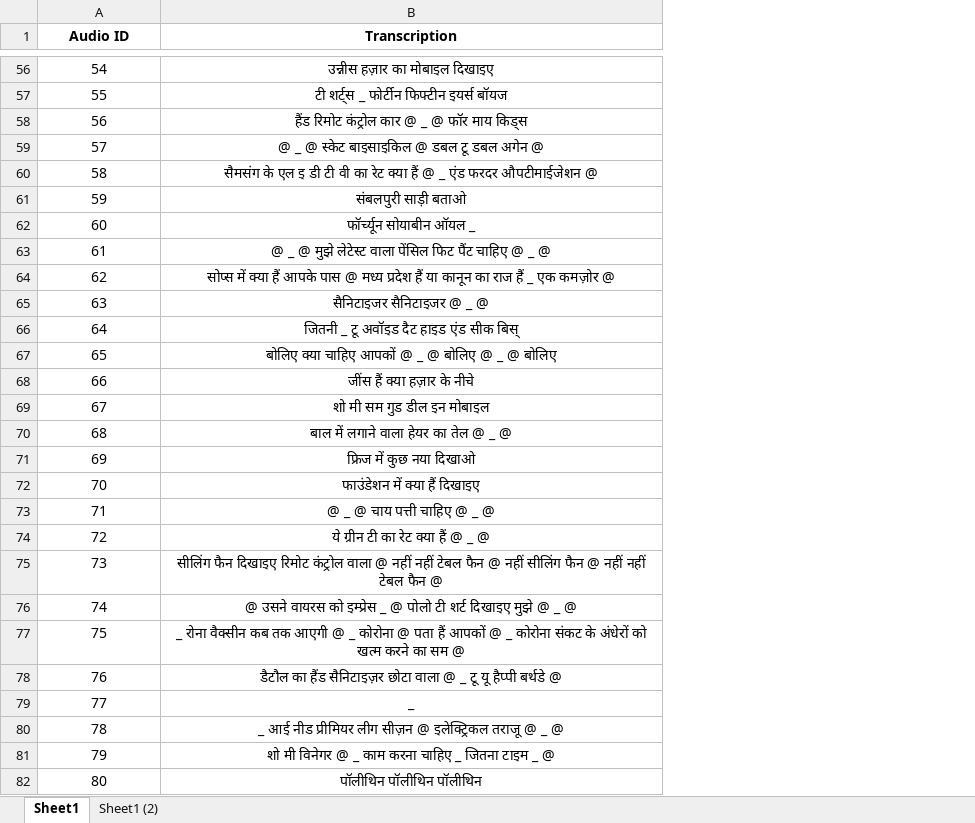
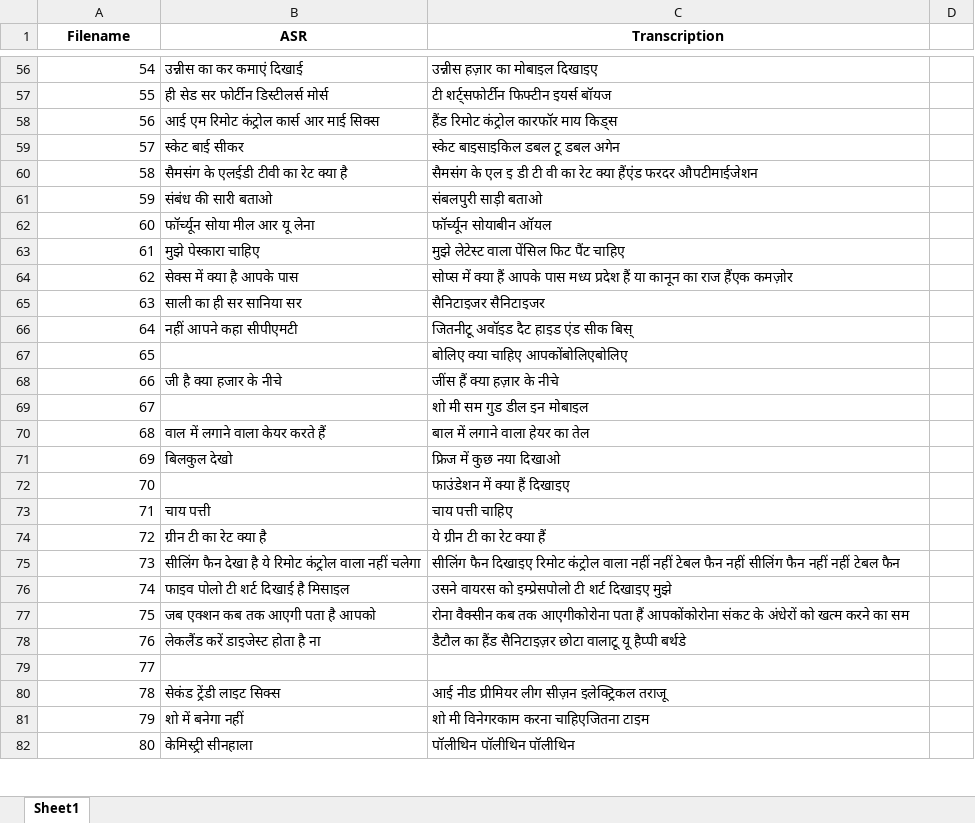
Before and after one commit to AdityaDas-IITM/Flipkart-GRID-Noise-Cancellation, an Excel workbook: ASR-API/AllData.xlsx, sheet Sheet1, drawn as a sheet; only a part is shown, gaps mark what is left out; values as stored, in another font and other column widths than the file's, no borders; charts and pictures not drawn; addresses are those after the commit; the diff covers the shown part only; the diff names each change by its address in the sheet, - before the commit and + after, or states it on an @@ line.

Commit message:
Added various transcriptions

```diff
--- a/ASR-API/AllData.xlsx (sheet Sheet1)
+++ b/ASR-API/AllData.xlsx (sheet Sheet1)
-sheet tab: Sheet1 (2)
+column B (ASR), rows 56-82: उन्नीस का कर कमाएं दिखाई | ही सेड सर फोर्टीन डिस्टीलर्स मोर्स | आई एम रिमोट कंट्रोल कार्स आर माई सिक्स | स्केट बाई सीकर | सैमसंग के एलईडी टीवी का रेट क्या है | संबंध की सारी बताओ | फॉर्च्यून सोया मील आर यू लेना | मुझे पेस्कारा चाहिए | सेक्स में क्या है आपके पास | साली का ही सर सानिया सर | नहीं आपने कहा सीपीएमटी |  | जी है क्या हजार के नीचे |  | वाल में लगाने वाला केयर करते हैं | बिलकुल देखो |  | चाय पत्ती | ग्रीन टी का रेट क्या है | सीलिंग फैन देखा है ये रिमोट कंट्रोल वाला नहीं चलेगा | फाइव पोलो टी शर्ट दिखाई है मिसाइल | जब एक्शन कब तक आएगी पता है आपको | लेकलैंड करें डाइजेस्ट होता है ना |  | सेकंड ट्रेंडी लाइट सिक्स | शो में बनेगा नहीं | केमिस्ट्री सीनहाला
+column D, empty
-A1: Audio ID
+A1: Filename
-A56:A82 alignment: center
+A56:A82 alignment: right
-C56:C78 alignment: center
+C56:C78 alignment: left
-C57 (Transcription): टी शर्ट्स _ फोर्टीन फिफ्टीन इयर्स बॉयज
+C57 (Transcription): टी शर्ट्सफोर्टीन फिफ्टीन इयर्स बॉयज
-C58 (Transcription): हैंड रिमोट कंट्रोल कार @ _ @ फॉर माय किड्स
+C58 (Transcription): हैंड रिमोट कंट्रोल कारफॉर माय किड्स
-C59 (Transcription): @ _ @ स्केट बाइसाइकिल @ डबल टू डबल अगेन @
+C59 (Transcription): स्केट बाइसाइकिल डबल टू डबल अगेन
-C60 (Transcription): …रेट क्या हैं @ _ एंड फरदर औपटीमाईजेशन @
+C60 (Transcription): …रेट क्या हैंएंड फरदर औपटीमाईजेशन
-C62 (Transcription): फॉर्च्यून सोयाबीन ऑयल _
+C62 (Transcription): फॉर्च्यून सोयाबीन ऑयल
-C63 (Transcription): @ _ @ मुझे लेटेस्ट वाला पेंसिल फिट पैंट चाहिए @ _ @
+C63 (Transcription): मुझे लेटेस्ट वाला पेंसिल फिट पैंट चाहिए
-C64 (Transcription): …आपके पास @ मध्य प्रदेश हैं या कानून का राज हैं _ एक कमज़ोर @
+C64 (Transcription): …आपके पास मध्य प्रदेश हैं या कानून का राज हैंएक कमज़ोर
-C65 (Transcription): सैनिटाइजर सैनिटाइजर @ _ @
+C65 (Transcription): सैनिटाइजर सैनिटाइजर
-C66 (Transcription): जितनी _ टू अवॉइड दैट हाइड एंड सीक बिस्
+C66 (Transcription): जितनीटू अवॉइड दैट हाइड एंड सीक बिस्
-C67 (Transcription): बोलिए क्या चाहिए आपकों @ _ @ बोलिए @ _ @ बोलिए
+C67 (Transcription): बोलिए क्या चाहिए आपकोंबोलिएबोलिए
-C70 (Transcription): बाल में लगाने वाला हेयर का तेल @ _ @
+C70 (Transcription): बाल में लगाने वाला हेयर का तेल
-C73 (Transcription): @ _ @ चाय पत्ती चाहिए @ _ @
+C73 (Transcription): चाय पत्ती चाहिए
-C74 (Transcription): ये ग्रीन टी का रेट क्या हैं @ _ @
+C74 (Transcription): ये ग्रीन टी का रेट क्या हैं
-C75 (Transcription): …कंट्रोल वाला @ नहीं नहीं टेबल फैन @ नहीं सीलिंग फैन @ नहीं नहीं टेबल फैन @
+C75 (Transcription): …कंट्रोल वाला नहीं नहीं टेबल फैन नहीं सीलिंग फैन नहीं नहीं टेबल फैन
-C76 (Transcription): @ उसने वायरस को इम्प्रेस _ @ पोलो टी शर्ट दिखाइए मुझे @ _ @
+C76 (Transcription): उसने वायरस को इम्प्रेसपोलो टी शर्ट दिखाइए मुझे
-C77 (Transcription): _ रोना वैक्सीन कब तक आएगी @ _ कोरोना @ पता हैं आपकों @ _ कोरोना संकट के अंधेरों को खत्म करने का सम @
+C77 (Transcription): रोना वैक्सीन कब तक आएगीकोरोना पता हैं आपकोंकोरोना संकट के अंधेरों को खत्म करने का सम
-C78 (Transcription): …सैनिटाइज़र छोटा वाला @ _ टू यू हैप्पी बर्थडे @
+C78 (Transcription): …सैनिटाइज़र छोटा वालाटू यू हैप्पी बर्थडे
-C79 (Transcription): _
+C79 (Transcription): (empty)
-C80 (Transcription): _ आई नीड प्रीमियर लीग सीज़न @ इलेक्ट्रिकल तराजू @ _ @
+C80 (Transcription): आई नीड प्रीमियर लीग सीज़न इलेक्ट्रिकल तराजू
-C80:C82 alignment: center
+C80:C82 alignment: left
-C81 (Transcription): शो मी विनेगर @ _ काम करना चाहिए _ जितना टाइम _ @
+C81 (Transcription): शो मी विनेगरकाम करना चाहिएजितना टाइम
```
Also changed, not shown: 496 edited cells and cell formats elsewhere in this sheet, charts or pictures, 5 other files.
